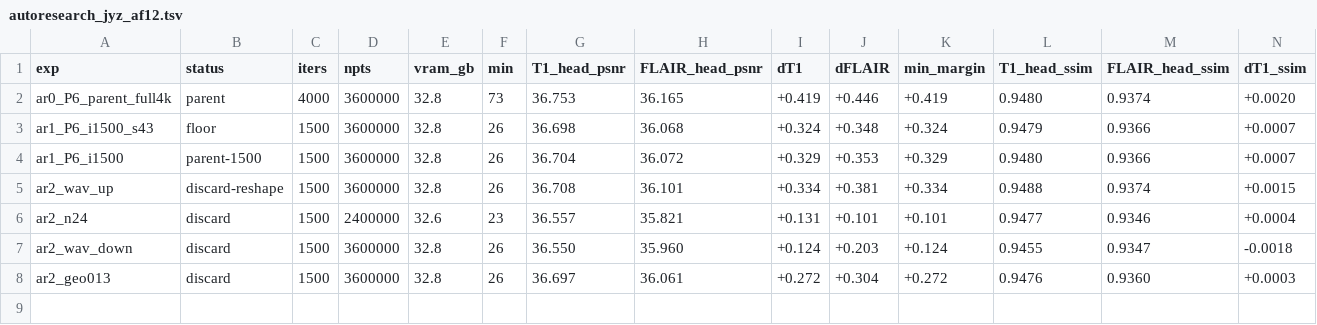
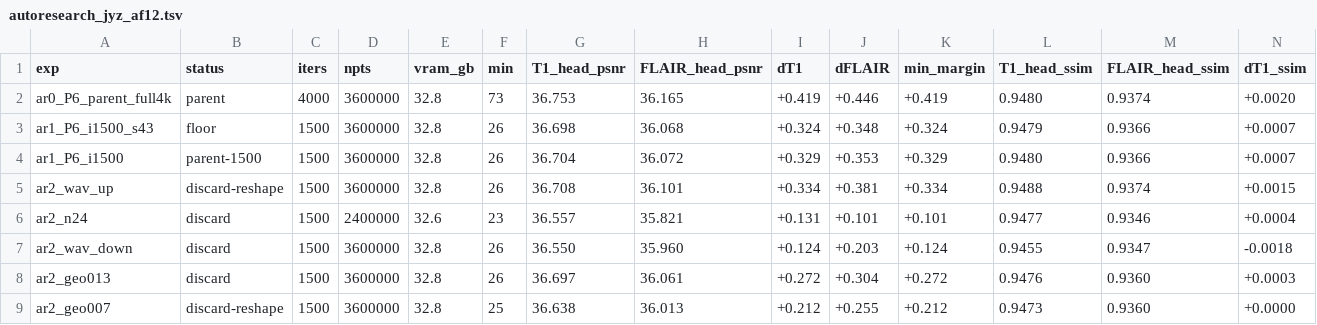
Before and after one commit to sober235/mcgs, a TSV file: autoresearch_jyz_af12.tsv, drawn as a sheet; only a part is shown; rows hold the shown columns only; the diff names each change by its address in the sheet, - before the commit and + after, or states it on an @@ line.

Commit message:
autoresearch jyz af12: round 1 - lambda_geo 0.07 is a reshape (HFEN for PSNR), edge-TV bracketed at 0.10

```diff
--- a/autoresearch_jyz_af12.tsv
+++ b/autoresearch_jyz_af12.tsv
+row 9: ar2_geo007 | discard-reshape | 1500 | 3600000 | 32.8 | 25 | 36.638 | 36.013 | +0.212 | +0.255 | +0.212 | 0.9473 | 0.9360 | +0.0000
```
Also changed, not shown: 1 other file.
